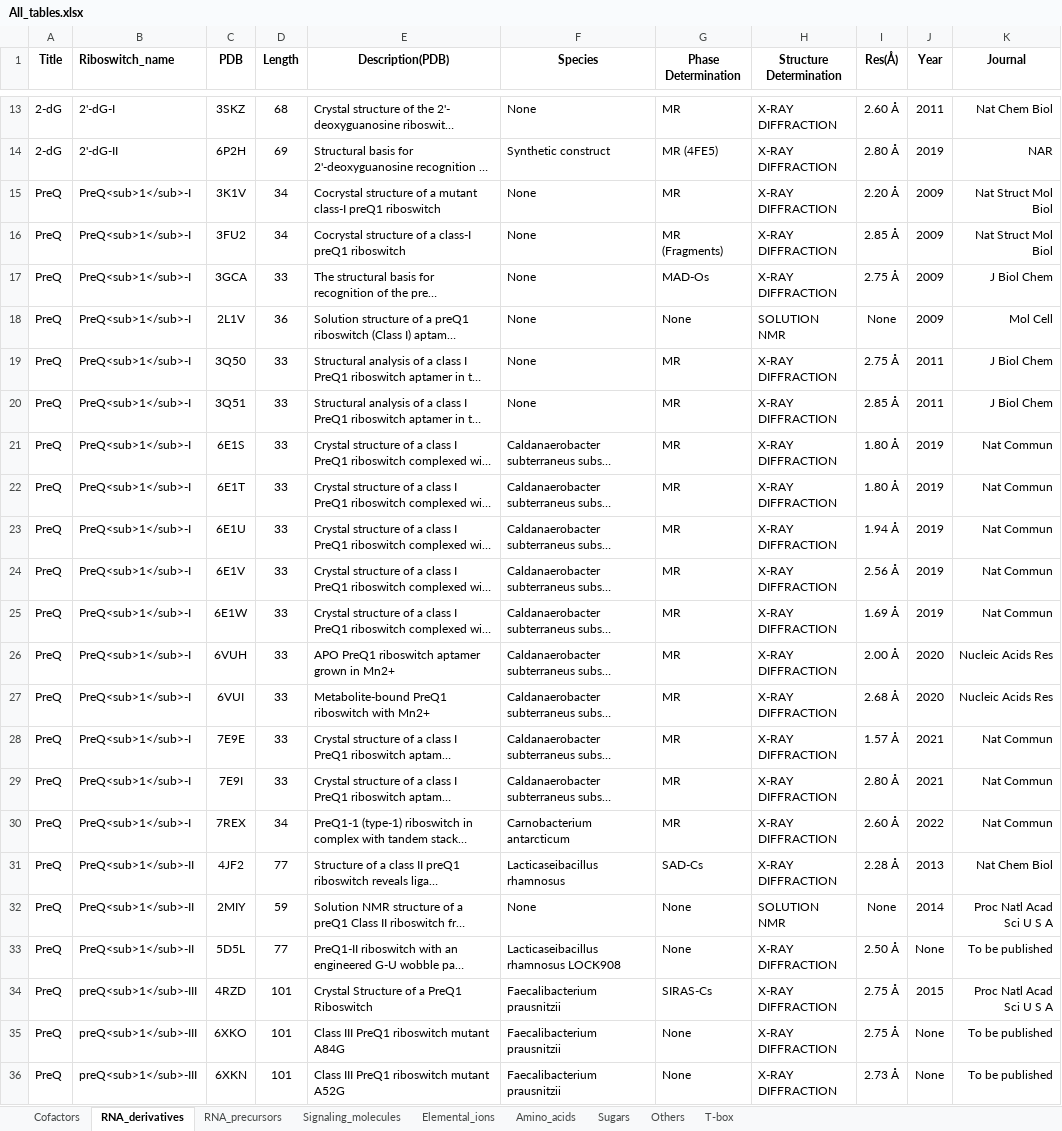
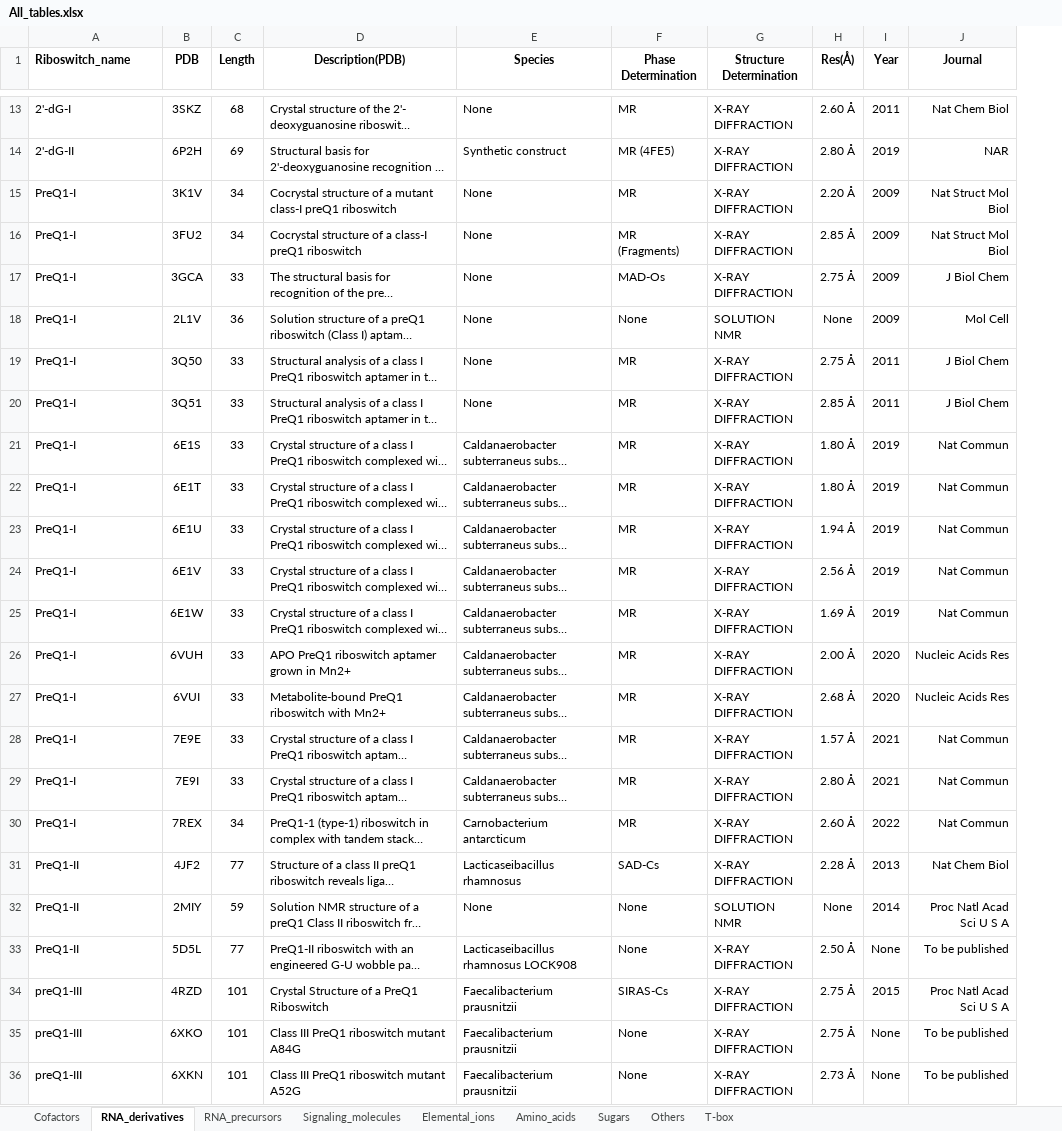
Before and after one commit to Ribocentre-switch/Ribocentre-switch.github.io, an Excel workbook: downloads/riboswitches_page/All_tables.xlsx, sheet RNA_derivatives, drawn as a sheet; only a part is shown, gaps mark what is left out; long unchanged cells end in …; values as stored, in another font and other column widths than the file's, no borders; conditional formats not drawn; removed rows and columns are numbered as before the commit, all else as after; the diff names each change by its address in the sheet, - before the commit and + after, or states it on an @@ line.

```diff
--- a/downloads/riboswitches_page/All_tables.xlsx (sheet RNA_derivatives)
+++ b/downloads/riboswitches_page/All_tables.xlsx (sheet RNA_derivatives)
-column A (Title), rows 13-36: 2-dG | 2-dG | PreQ | PreQ | PreQ | PreQ | PreQ | PreQ | PreQ | PreQ | PreQ | PreQ | PreQ | PreQ | PreQ | PreQ | PreQ | PreQ | PreQ | PreQ | PreQ | PreQ | PreQ | PreQ
-A15:A30 (Riboswitch_name): PreQ<sub>1</sub>-I
+A15:A30 (Riboswitch_name): PreQ1-I
-A31:A33 (Riboswitch_name): PreQ<sub>1</sub>-II
+A31:A33 (Riboswitch_name): PreQ1-II
-A34:A36 (Riboswitch_name): preQ<sub>1</sub>-III
+A34:A36 (Riboswitch_name): preQ1-III
```
Also changed, not shown: sheet Cofactors, sheet Elemental_ions, sheet T-box, sheet Sugars, sheet Others, sheet Amino_acids, 2 more sheets, downloads/riboswitches_page/Cofactors.xlsx, downloads/riboswitches_page/RNA_precursors.xlsx, 19 other files.
